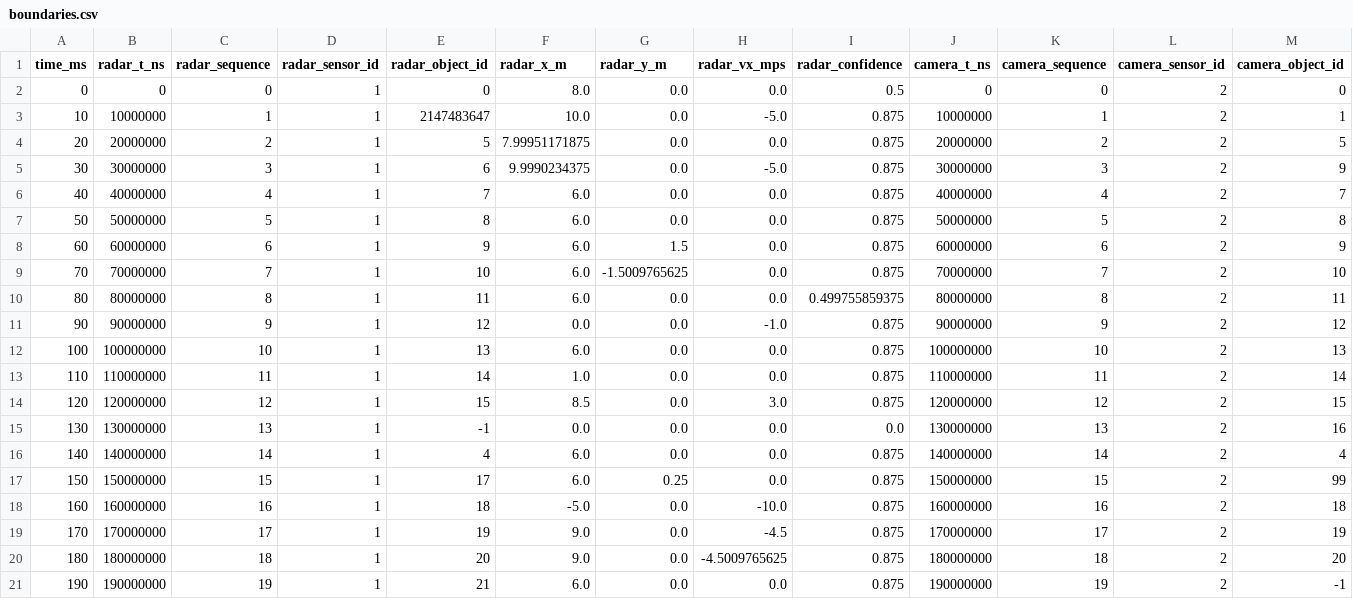
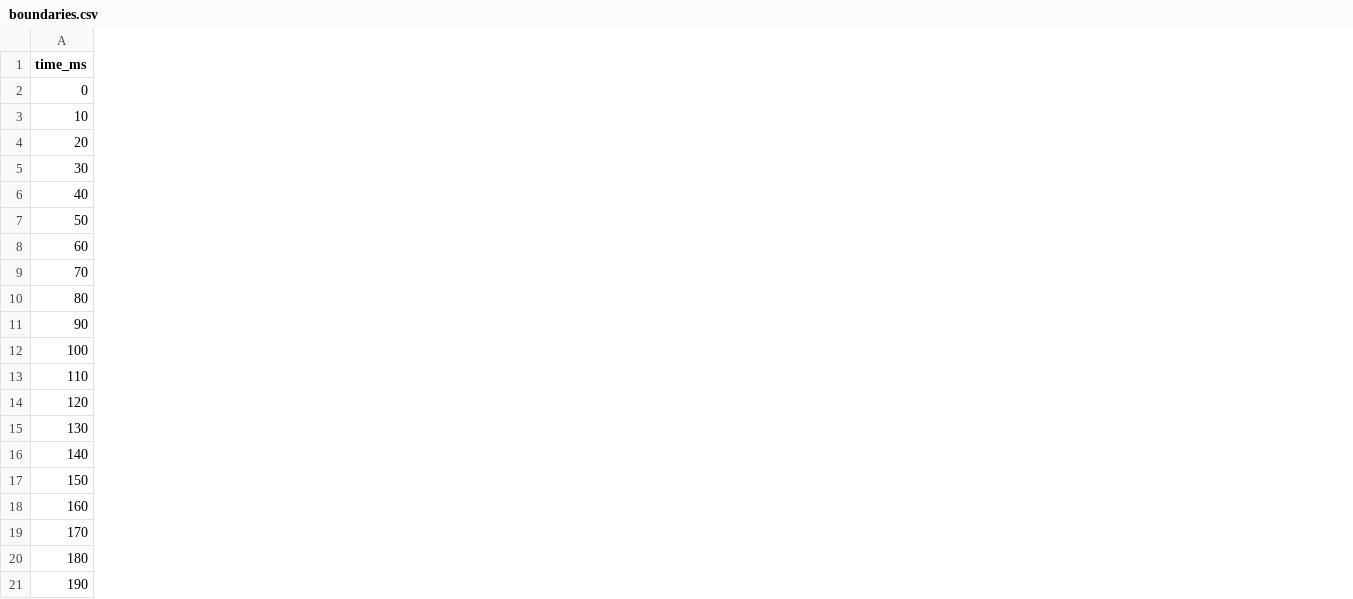
Before and after one commit to Stevie1704/sil, a CSV file: examples/adas-reference/maneuvers/boundaries.csv, drawn as a sheet; only a part is shown; removed rows and columns are numbered as before the commit, all else as after; the diff covers the shown part only; the diff names each change by its address in the sheet, - before the commit and + after, or states it on an @@ line.

```diff
--- a/examples/adas-reference/maneuvers/boundaries.csv
+++ b/examples/adas-reference/maneuvers/boundaries.csv
-column B (radar_t_ns), rows 2-21: 0 | 10000000 | 20000000 | 30000000 | 40000000 | 50000000 | 60000000 | 70000000 | 80000000 | 90000000 | 100000000 | 110000000 | 120000000 | 130000000 | 140000000 | 150000000 | 160000000 | 170000000 | 180000000 | 190000000
-column C (radar_sequence), rows 2-21: 0 | 1 | 2 | 3 | 4 | 5 | 6 | 7 | 8 | 9 | 10 | 11 | 12 | 13 | 14 | 15 | 16 | 17 | 18 | 19
-column D (radar_sensor_id), rows 2-21: all 1
-column E (radar_object_id), rows 2-21: 0 | 2147483647 | 5 | 6 | 7 | 8 | 9 | 10 | 11 | 12 | 13 | 14 | 15 | -1 | 4 | 17 | 18 | 19 | 20 | 21
-column F (radar_x_m), rows 2-21: 8.0 | 10.0 | 7.99951171875 | 9.9990234375 | 6.0 | 6.0 | 6.0 | 6.0 | 6.0 | 0.0 | 6.0 | 1.0 | 8.5 | 0.0 | 6.0 | 6.0 | -5.0 | 9.0 | 9.0 | 6.0
-column G (radar_y_m), rows 2-21: 0.0 | 0.0 | 0.0 | 0.0 | 0.0 | 0.0 | 1.5 | -1.5009765625 | 0.0 | 0.0 | 0.0 | 0.0 | 0.0 | 0.0 | 0.0 | 0.25 | 0.0 | 0.0 | 0.0 | 0.0
-column H (radar_vx_mps), rows 2-21: 0.0 | -5.0 | 0.0 | -5.0 | 0.0 | 0.0 | 0.0 | 0.0 | 0.0 | -1.0 | 0.0 | 0.0 | 3.0 | 0.0 | 0.0 | 0.0 | -10.0 | -4.5 | -4.5009765625 | 0.0
-column I (radar_confidence), rows 2-21: 0.5 | 0.875 | 0.875 | 0.875 | 0.875 | 0.875 | 0.875 | 0.875 | 0.499755859375 | 0.875 | 0.875 | 0.875 | 0.875 | 0.0 | 0.875 | 0.875 | 0.875 | 0.875 | 0.875 | 0.875
-column J (camera_t_ns), rows 2-21: 0 | 10000000 | 20000000 | 30000000 | 40000000 | 50000000 | 60000000 | 70000000 | 80000000 | 90000000 | 100000000 | 110000000 | 120000000 | 130000000 | 140000000 | 150000000 | 160000000 | 170000000 | 180000000 | 190000000
-column K (camera_sequence), rows 2-21: 0 | 1 | 2 | 3 | 4 | 5 | 6 | 7 | 8 | 9 | 10 | 11 | 12 | 13 | 14 | 15 | 16 | 17 | 18 | 19
-column L (camera_sensor_id), rows 2-21: all 2
-column M (camera_object_id), rows 2-21: 0 | 1 | 5 | 9 | 7 | 8 | 9 | 10 | 11 | 12 | 13 | 14 | 15 | 16 | 4 | 99 | 18 | 19 | 20 | -1
```
Also changed, not shown: 2 added columns and 5 removed columns elsewhere in this file, examples/adas-reference/maneuvers/clear.csv, examples/adas-reference/maneuvers/hazard.csv, 18 other files.
